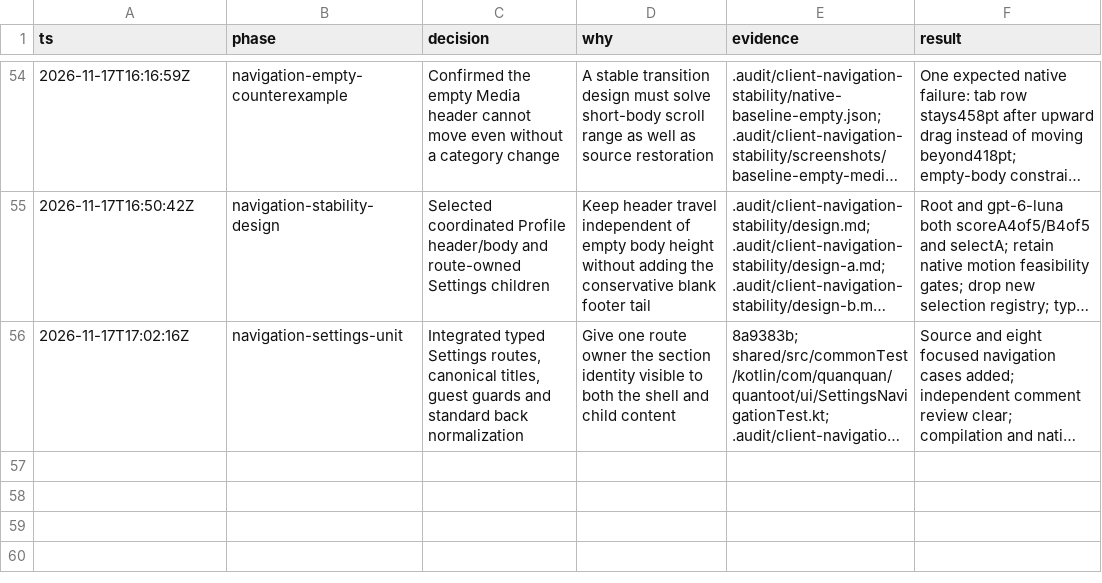
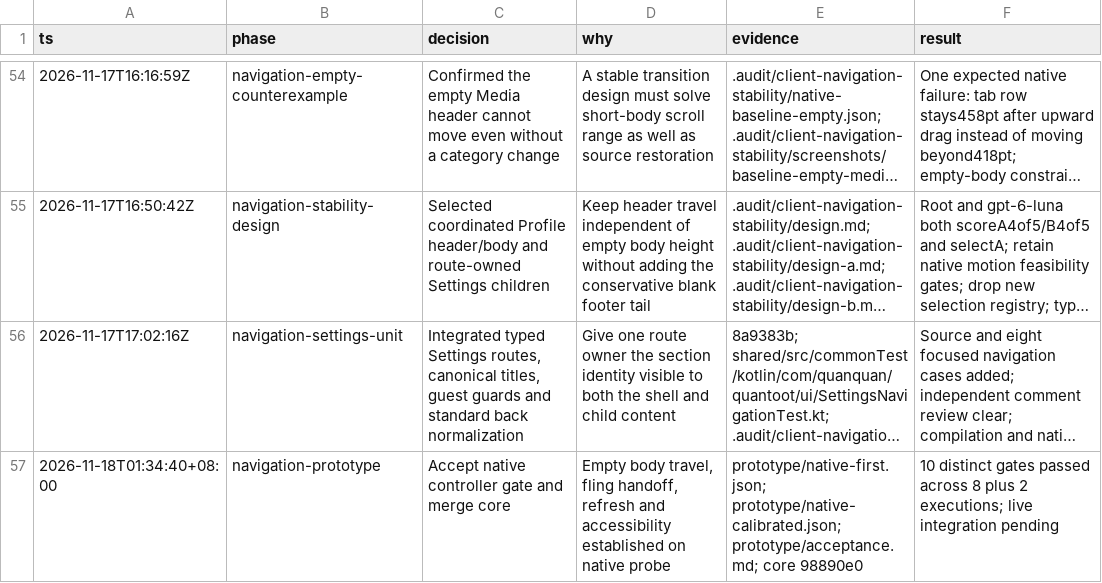
Before and after one commit to hibobmaster/quantoot_next, a TSV file: .audit/client-polish.tsv, drawn as a sheet; only a part is shown, gaps mark what is left out; long unchanged cells end in …; the diff names each change by its address in the sheet, - before the commit and + after, or states it on an @@ line.

Commit message:
test: accept native Profile motion and accessibility prototype

```diff
--- a/.audit/client-polish.tsv
+++ b/.audit/client-polish.tsv
+row 57: 2026-11-18T01:34:40+08:00 | navigation-prototype | Accept native controller gate and merge core | Empty body travel, fling handoff, refresh and accessibility established on native probe | prototype/native-first.json; prototype/native-calibrated.json; prototype/acceptance.md; core 98890e0 | 10 distinct gates passed across 8 plus 2 executions; live integration pending
```
Also changed, not shown: 20 other files.
